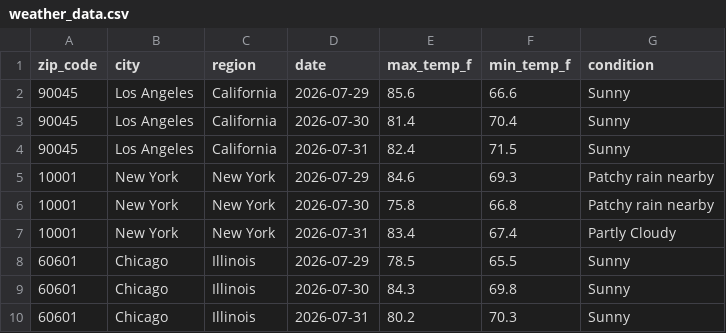
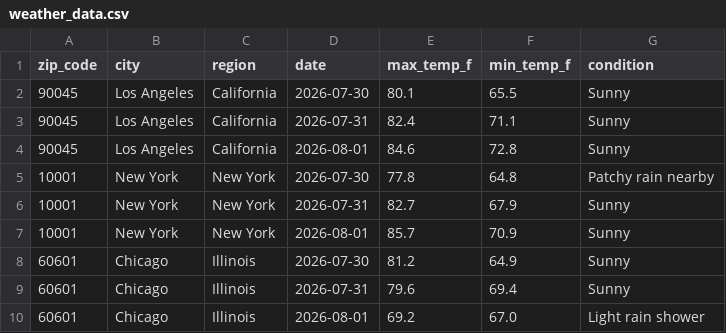
Before and after one commit to yjoe2027/weather-api-pipeline, a CSV file: weather_data.csv, drawn as a sheet; only a part is shown; the diff covers the shown part only.

```diff
--- a/weather_data.csv
+++ b/weather_data.csv
@@ -1,10 +1,10 @@
 zip_code,city,region,date,max_temp_f,min_temp_f,condition
-90045,Los Angeles,California,2026-07-29,85.6,66.6,Sunny
-90045,Los Angeles,California,2026-07-30,81.4,70.4,Sunny
-90045,Los Angeles,California,2026-07-31,82.4,71.5,Sunny
-10001,New York,New York,2026-07-29,84.6,69.3,Patchy rain nearby
-10001,New York,New York,2026-07-30,75.8,66.8,Patchy rain nearby
-10001,New York,New York,2026-07-31,83.4,67.4,Partly Cloudy
-60601,Chicago,Illinois,2026-07-29,78.5,65.5,Sunny
-60601,Chicago,Illinois,2026-07-30,84.3,69.8,Sunny
-60601,Chicago,Illinois,2026-07-31,80.2,70.3,Sunny
+90045,Los Angeles,California,2026-07-30,80.1,65.5,Sunny
+90045,Los Angeles,California,2026-07-31,82.4,71.1,Sunny
+90045,Los Angeles,California,2026-08-01,84.6,72.8,Sunny
+10001,New York,New York,2026-07-30,77.8,64.8,Patchy rain nearby
+10001,New York,New York,2026-07-31,82.7,67.9,Sunny
+10001,New York,New York,2026-08-01,85.7,70.9,Sunny
+60601,Chicago,Illinois,2026-07-30,81.2,64.9,Sunny
+60601,Chicago,Illinois,2026-07-31,79.6,69.4,Sunny
+60601,Chicago,Illinois,2026-08-01,69.2,67.0,Light rain shower
```
Also changed, not shown: 156 edited cells elsewhere in this file.
